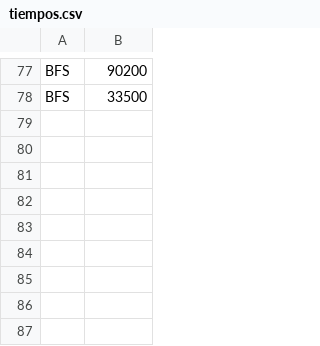
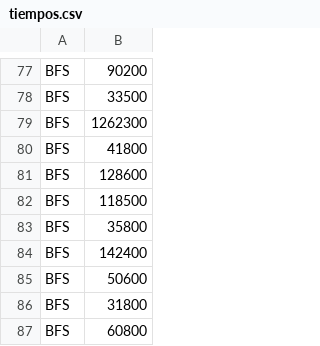
Before and after one commit to Dayanna-01/icc-est-u2-ProyectoFinal, a CSV file: resources/results/tiempos.csv, drawn as a sheet; only a part is shown, gaps mark what is left out; the diff names each change by its address in the sheet, - before the commit and + after, or states it on an @@ line.

```diff
--- a/resources/results/tiempos.csv
+++ b/resources/results/tiempos.csv
+row 79: BFS | 1262300
+row 80: BFS | 41800
+row 81: BFS | 128600
+row 82: BFS | 118500
+row 83: BFS | 35800
+row 84: BFS | 142400
+row 85: BFS | 50600
+row 86: BFS | 31800
+row 87: BFS | 60800
```
Also changed, not shown: 1 other file.
